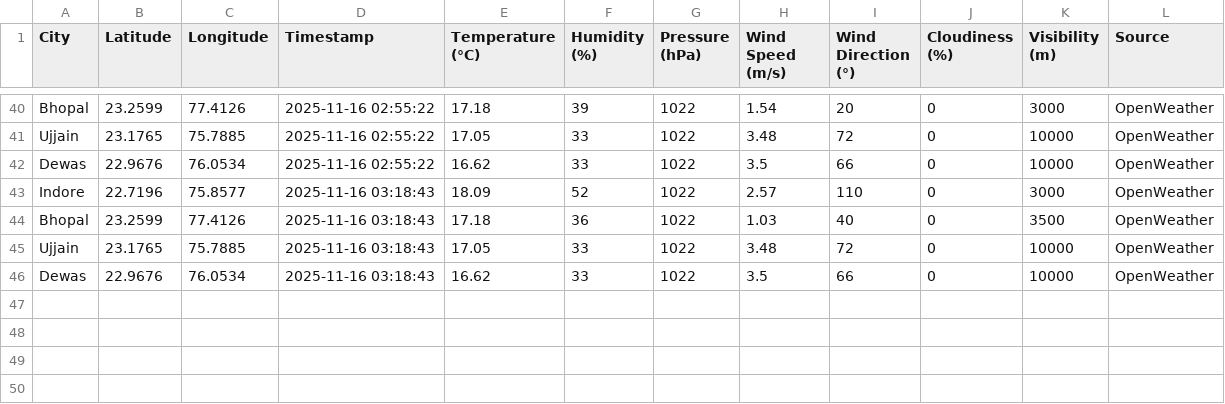
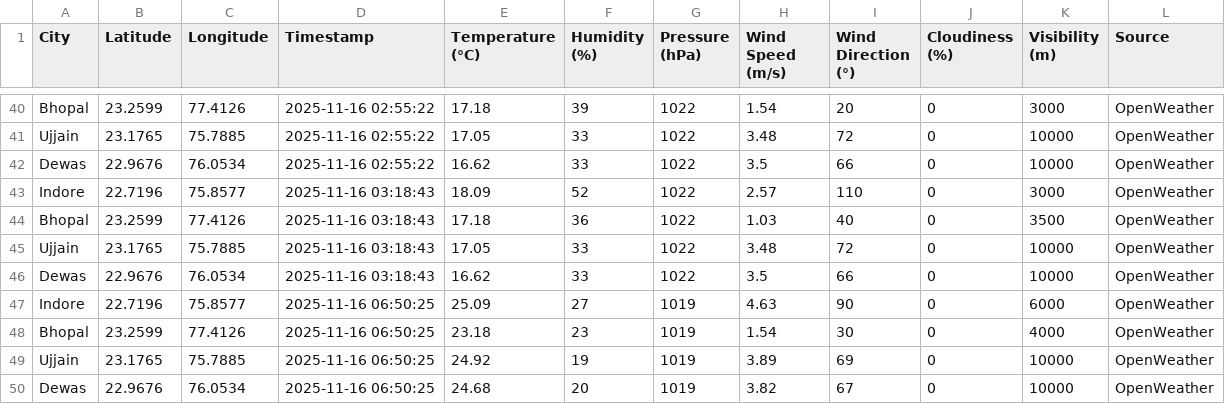
Before and after one commit to AkshatKarn/Aero-Nova, a CSV file: live_weather.csv, drawn as a sheet; only a part is shown, gaps mark what is left out; the diff names each change by its address in the sheet, - before the commit and + after, or states it on an @@ line.

```diff
--- a/live_weather.csv
+++ b/live_weather.csv
+row 47: Indore | 22.7196 | 75.8577 | 2025-11-16 06:50:25 | 25.09 | 27 | 1019 | 4.63 | 90 | 0 | 6000 | OpenWeather
+row 48: Bhopal | 23.2599 | 77.4126 | 2025-11-16 06:50:25 | 23.18 | 23 | 1019 | 1.54 | 30 | 0 | 4000 | OpenWeather
+row 49: Ujjain | 23.1765 | 75.7885 | 2025-11-16 06:50:25 | 24.92 | 19 | 1019 | 3.89 | 69 | 0 | 10000 | OpenWeather
+row 50: Dewas | 22.9676 | 76.0534 | 2025-11-16 06:50:25 | 24.68 | 20 | 1019 | 3.82 | 67 | 0 | 10000 | OpenWeather
```
Also changed, not shown: aqi_live_data.csv, traffic_timeseries.csv.
